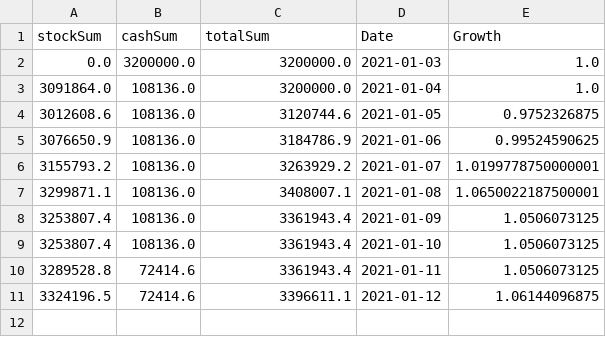
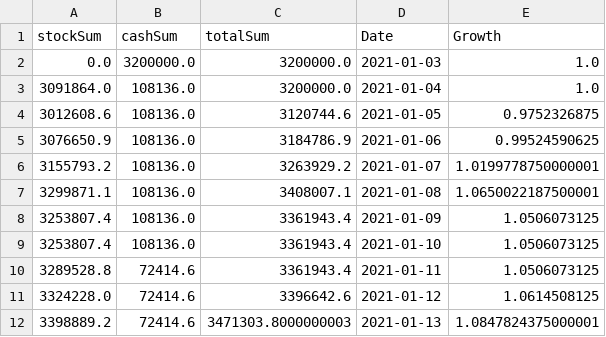
Before and after one commit to faheemcodes/totyapp, a CSV file: assets/TotalPortfolio_2021-01-14.csv (was assets/TotalPortfolio_2021-01-12.csv), drawn as a sheet; removed rows and columns are numbered as before the commit, all else as after; the diff names each change by its address in the sheet, - before the commit and + after, or states it on an @@ line.

```diff
--- a/assets/TotalPortfolio_2021-01-12.csv
+++ b/assets/TotalPortfolio_2021-01-14.csv
-row 11: 3324196.5 | 72414.6 | 3396611.1 | 2021-01-12 | 1.06144096875
+row 11: 3324228.0 | 72414.6 | 3396642.6 | 2021-01-12 | 1.0614508125
+row 12: 3398889.2 | 72414.6 | 3471303.8000000003 | 2021-01-13 | 1.0847824375000001
```
Also changed, not shown: assets/IndividualPortfolio_2021-01-14.csv, 4 other files.
